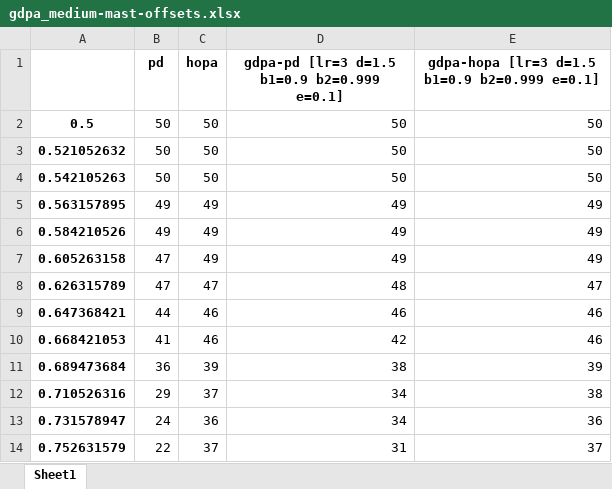
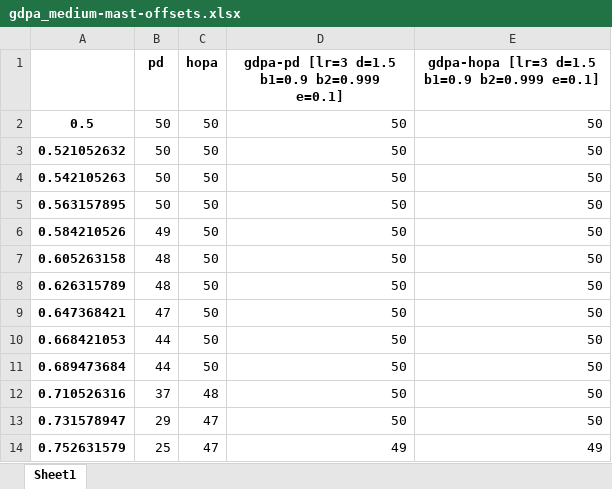
Before and after one commit to rivasjm/pymast, an Excel workbook: evaluation/gdpa_medium-mast-offsets.xlsx, sheet Sheet1, drawn as a sheet; only a part is shown; values as stored, in another font and other column widths than the file's, no borders; the diff covers the shown part only; the diff names each change by its address in the sheet, - before the commit and + after, or states it on an @@ line.

```diff
--- a/evaluation/gdpa_medium-mast-offsets.xlsx (sheet Sheet1)
+++ b/evaluation/gdpa_medium-mast-offsets.xlsx (sheet Sheet1)
-B5 (pd): 49
+B5 (pd): 50
-C5:C7 (hopa): 49
+C5:C7 (hopa): 50
-D5:D7: 49
+D5:D7: 50
-E5:E7: 49
+E5:E7: 50
-B7:B8 (pd): 47
+B7:B8 (pd): 48
-C8 (hopa): 47
+C8 (hopa): 50
-D8: 48
+D8: 50
-E8: 47
+E8: 50
-B9 (pd): 44
+B9 (pd): 47
-C9:C10 (hopa): 46
+C9:C10 (hopa): 50
-D9: 46
+D9: 50
-E9:E10: 46
+E9:E10: 50
-B10 (pd): 41
+B10 (pd): 44
-D10: 42
+D10: 50
-B11 (pd): 36
+B11 (pd): 44
-C11 (hopa): 39
+C11 (hopa): 50
-D11: 38
+D11: 50
-E11: 39
+E11: 50
-B12 (pd): 29
+B12 (pd): 37
-C12 (hopa): 37
+C12 (hopa): 48
-D12:D13: 34
+D12:D13: 50
-E12: 38
+E12: 50
-B13 (pd): 24
+B13 (pd): 29
-C13 (hopa): 36
+C13 (hopa): 47
-E13: 36
+E13: 50
-B14 (pd): 22
+B14 (pd): 25
-C14 (hopa): 37
+C14 (hopa): 47
-D14: 31
+D14: 49
-E14: 37
+E14: 49
```
Also changed, not shown: 27 edited cells elsewhere in this sheet, 7 other files.
